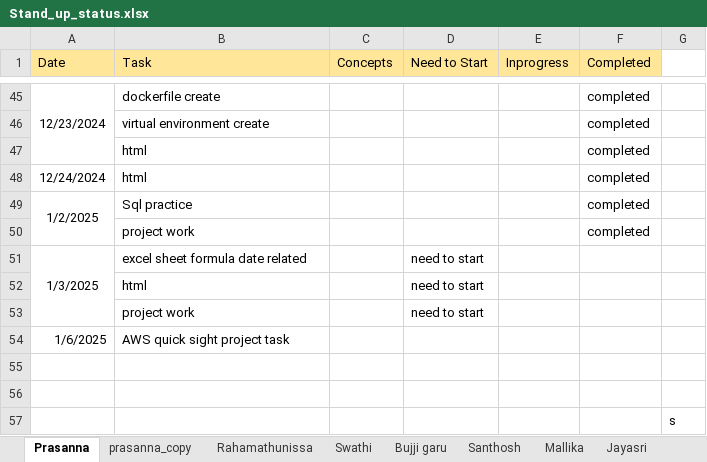
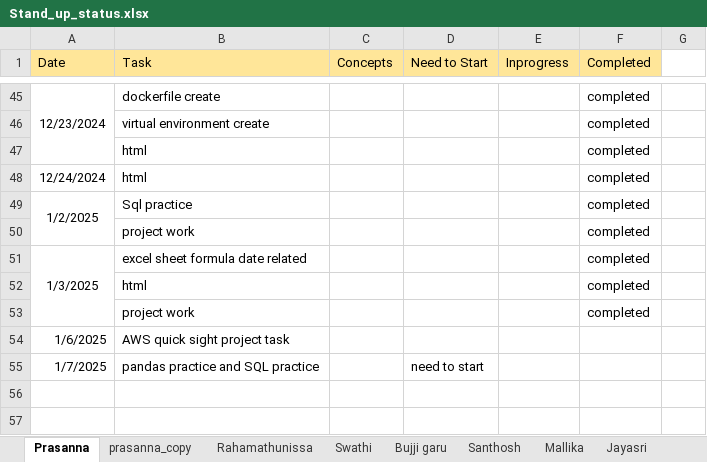
Before and after one commit to jayasriNandipu/Daily_standup_all, an Excel workbook: Stand_up_status.xlsx, sheet Prasanna, drawn as a sheet; only a part is shown, gaps mark what is left out; values as stored, in another font and other column widths than the file's, no borders; removed rows and columns are numbered as before the commit, all else as after; the diff names each change by its address in the sheet, - before the commit and + after, or states it on an @@ line.

Commit message:
add file

```diff
--- a/Stand_up_status.xlsx (sheet Prasanna)
+++ b/Stand_up_status.xlsx (sheet Prasanna)
-D51 (Need to Start): need to start
+D51 (Need to Start): (empty)
-F51 (Completed): (empty)
+F51 (Completed): completed
-row 52:  | html |  | need to start
-row 53:  | project work |  | need to start
+row 52:  | html |  |  |  | completed
+row 53:  | project work |  |  |  | completed
-row 55: (empty)
+row 55: 1/7/2025 | pandas practice and SQL practice |  | need to start
-row 56: (empty)
-row 57:  |  |  |  |  |  | s
```
Also changed, not shown: sheet Rahamathunissa.
